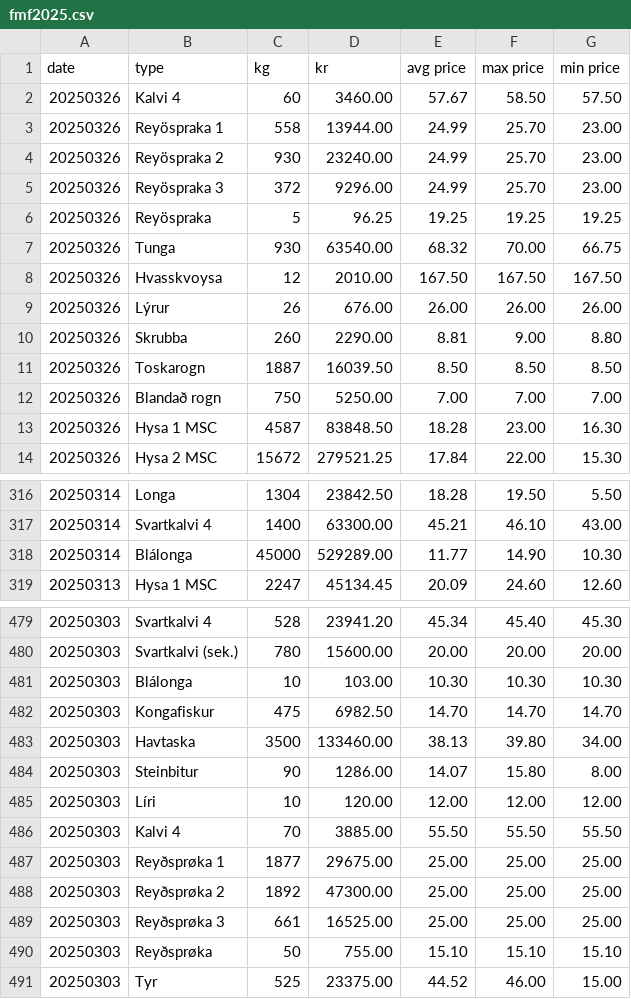
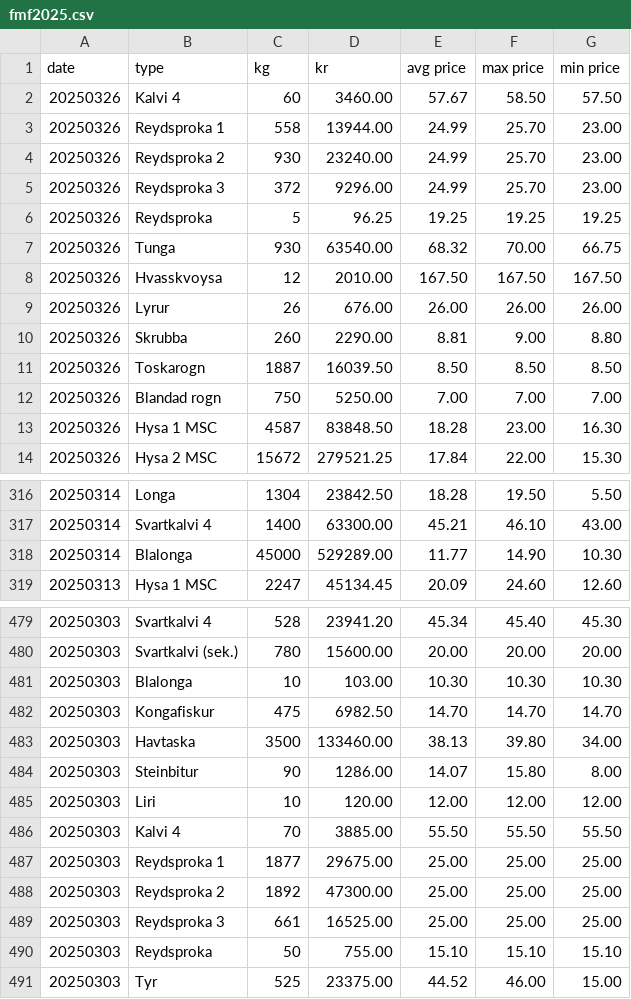
Before and after one commit to bardurt/fmffo, a CSV file: data/fmf2025.csv, drawn as a sheet; only a part is shown, gaps mark what is left out; the diff covers the shown part only.

```diff
--- a/data/fmf2025.csv
+++ b/data/fmf2025.csv
@@ -2,12 +2,12 @@ date,type,kg,kr,avg price,max price,min price
 20250326,Kalvi 4,60,3460.00,57.67,58.50,57.50
-20250326,Reyöspraka 1,558,13944.00,24.99,25.70,23.00
-20250326,Reyöspraka 2,930,23240.00,24.99,25.70,23.00
-20250326,Reyöspraka 3,372,9296.00,24.99,25.70,23.00
-20250326,Reyöspraka,5,96.25,19.25,19.25,19.25
+20250326,Reydsproka 1,558,13944.00,24.99,25.70,23.00
+20250326,Reydsproka 2,930,23240.00,24.99,25.70,23.00
+20250326,Reydsproka 3,372,9296.00,24.99,25.70,23.00
+20250326,Reydsproka,5,96.25,19.25,19.25,19.25
 20250326,Tunga,930,63540.00,68.32,70.00,66.75
 20250326,Hvasskvoysa,12,2010.00,167.50,167.50,167.50
-20250326,Lýrur,26,676.00,26.00,26.00,26.00
+20250326,Lyrur,26,676.00,26.00,26.00,26.00
 20250326,Skrubba,260,2290.00,8.81,9.00,8.80
 20250326,Toskarogn,1887,16039.50,8.50,8.50,8.50
-20250326,Blandað rogn,750,5250.00,7.00,7.00,7.00
+20250326,Blandad rogn,750,5250.00,7.00,7.00,7.00
 20250326,Hysa 1 MSC,4587,83848.50,18.28,23.00,16.30
@@ -317,3 +317,3 @@ date,type,kg,kr,avg price,max price,min price
 20250314,Svartkalvi 4,1400,63300.00,45.21,46.10,43.00
-20250314,Blálonga,45000,529289.00,11.77,14.90,10.30
+20250314,Blalonga,45000,529289.00,11.77,14.90,10.30
 20250313,Hysa 1 MSC,2247,45134.45,20.09,24.60,12.60
@@ -480,3 +480,3 @@ date,type,kg,kr,avg price,max price,min price
 20250303,Svartkalvi (sek.),780,15600.00,20.00,20.00,20.00
-20250303,Blálonga,10,103.00,10.30,10.30,10.30
+20250303,Blalonga,10,103.00,10.30,10.30,10.30
 20250303,Kongafiskur,475,6982.50,14.70,14.70,14.70
@@ -484,8 +484,8 @@ date,type,kg,kr,avg price,max price,min price
 20250303,Steinbitur,90,1286.00,14.07,15.80,8.00
-20250303,Líri,10,120.00,12.00,12.00,12.00
+20250303,Liri,10,120.00,12.00,12.00,12.00
 20250303,Kalvi 4,70,3885.00,55.50,55.50,55.50
-20250303,Reyðsprøka 1,1877,29675.00,25.00,25.00,25.00
-20250303,Reyðsprøka 2,1892,47300.00,25.00,25.00,25.00
-20250303,Reyðsprøka 3,661,16525.00,25.00,25.00,25.00
-20250303,Reyðsprøka,50,755.00,15.10,15.10,15.10
+20250303,Reydsproka 1,1877,29675.00,25.00,25.00,25.00
+20250303,Reydsproka 2,1892,47300.00,25.00,25.00,25.00
+20250303,Reydsproka 3,661,16525.00,25.00,25.00,25.00
+20250303,Reydsproka,50,755.00,15.10,15.10,15.10
 20250303,Tyr,525,23375.00,44.52,46.00,15.00
```
Also changed, not shown: 46 edited cells elsewhere in this file, data/fmf2024.csv, 1 other file.
